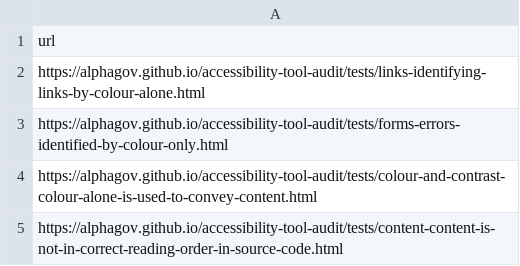
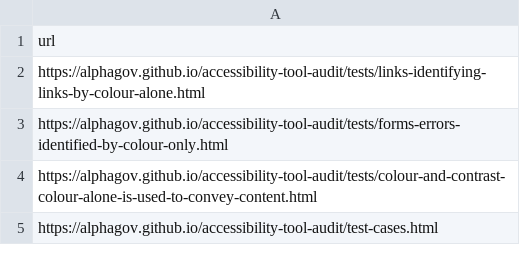
Before and after one commit to shkeating/nano-a11y-audit, a CSV file: data/urls.csv, drawn as a sheet.

```diff
--- a/data/urls.csv
+++ b/data/urls.csv
@@ -4,2 +4,2 @@ https://alphagov.github.io/accessibility-tool-audit/tests/forms-errors-identifie
 https://alphagov.github.io/accessibility-tool-audit/tests/colour-and-contrast-colour-alone-is-used-to-convey-content.html
-https://alphagov.github.io/accessibility-tool-audit/tests/content-content-is-not-in-correct-reading-order-in-source-code.html
+https://alphagov.github.io/accessibility-tool-audit/test-cases.html
```
Also changed, not shown: 12 other files.
